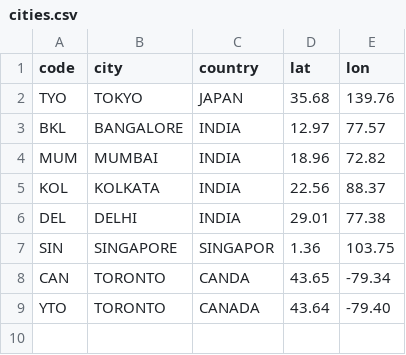
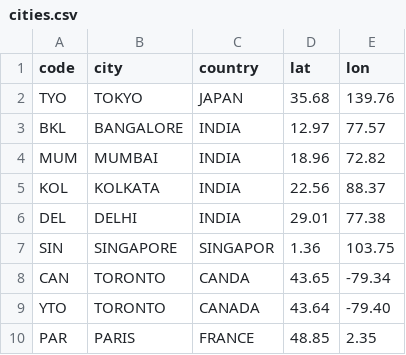
Before and after one commit to anupampahari/Anupam, a CSV file: cities.csv, drawn as a sheet; the diff names each change by its address in the sheet, - before the commit and + after, or states it on an @@ line.

Commit message:
Update cities.csv

```diff
--- a/cities.csv
+++ b/cities.csv
+row 10: PAR | PARIS | FRANCE | 48.85 | 2.35
```
